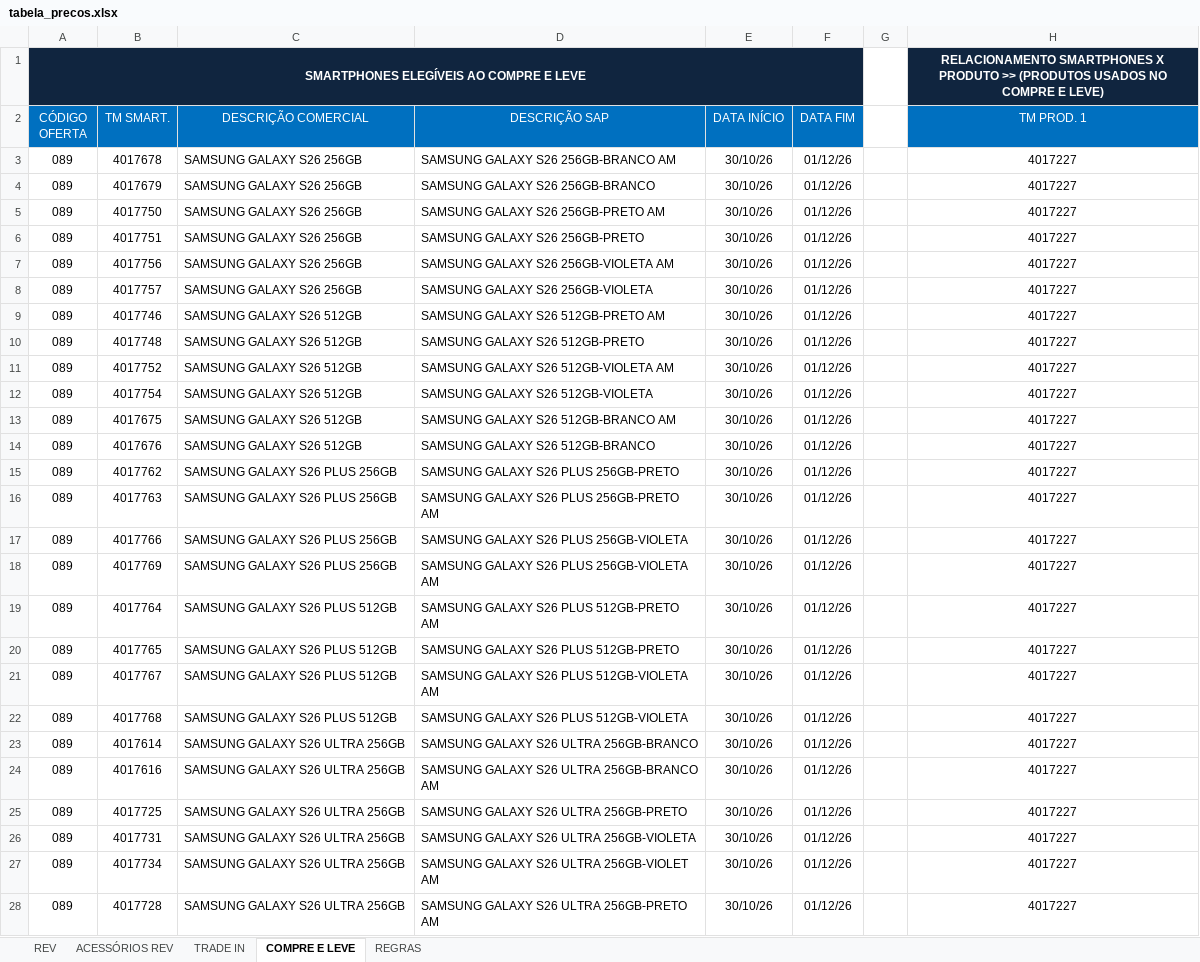
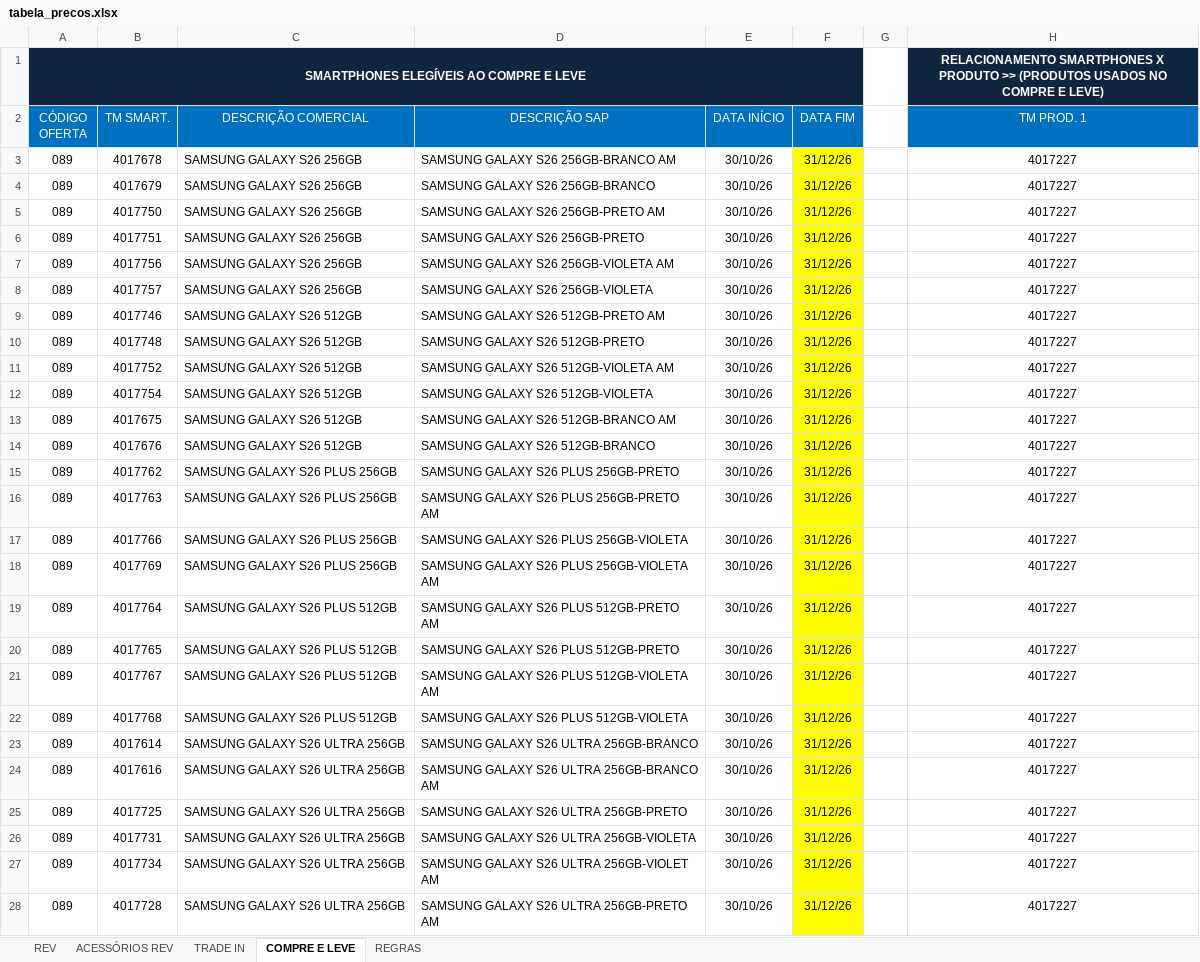
Before and after one commit to Hermes-Ecaflip/Tabela-de-preco-da-TIM, an Excel workbook: tabela_precos.xlsx, sheet COMPRE E LEVE, drawn as a sheet; only a part is shown; values as stored, in another font and other column widths than the file's, no borders; the diff covers the shown part only; the diff names each change by its address in the sheet, - before the commit and + after, or states it on an @@ line.

Commit message:
Add files via upload

```diff
--- a/tabela_precos.xlsx (sheet COMPRE E LEVE)
+++ b/tabela_precos.xlsx (sheet COMPRE E LEVE)
-F3:F28 (DATA FIM): 01/12/26
+F3:F28 (DATA FIM): 31/12/26
-F3:F28 fill: none
+F3:F28 fill: #FFFF00
```
Also changed, not shown: 95 edited cells and cell formats elsewhere in this sheet, sheet ACESSÓRIOS REV, sheet TRADE IN, sheet REV, charts or pictures.
